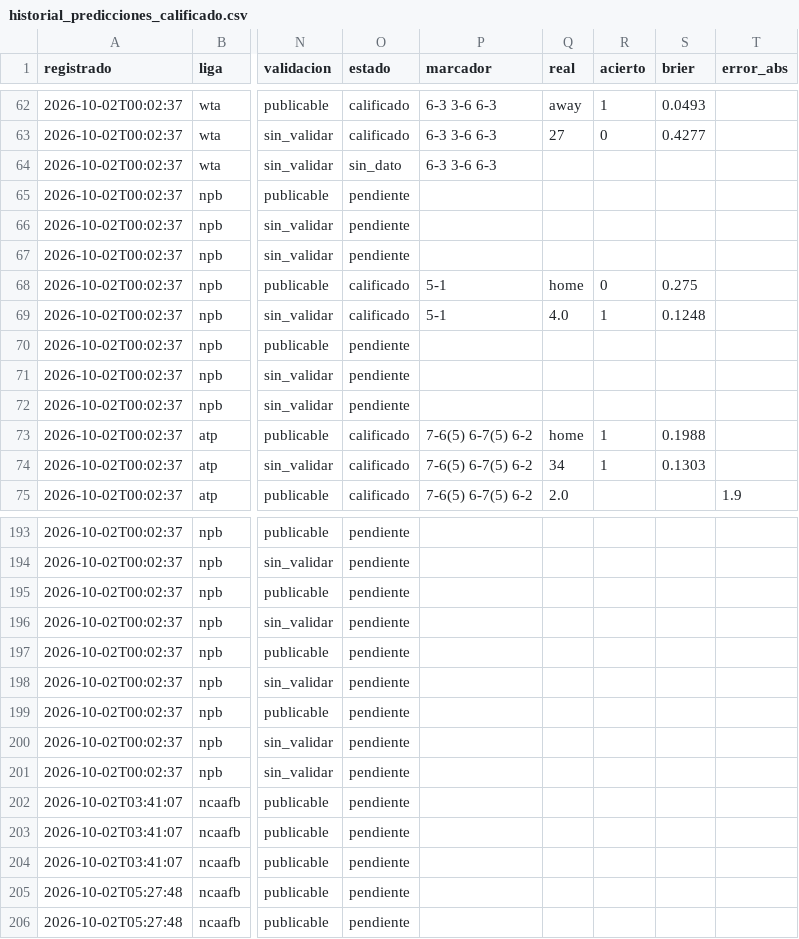
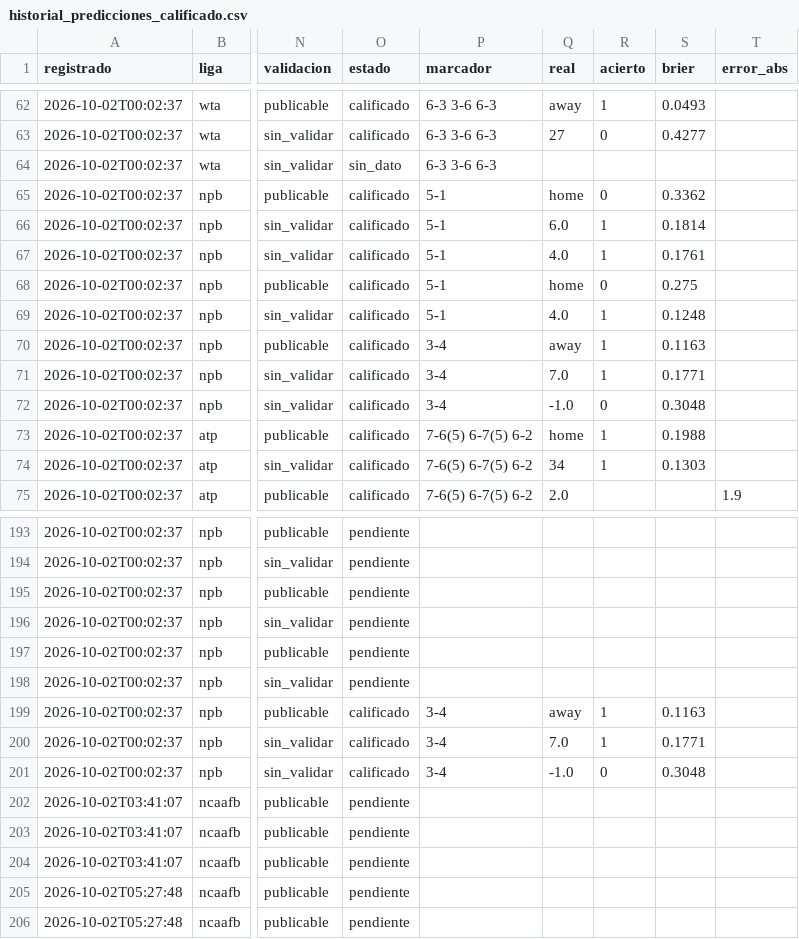
Before and after one commit to tenisman12/edgeline, a CSV file: salida/historial_predicciones_calificado.csv, drawn as a sheet; only a part is shown, gaps mark what is left out; the diff covers the shown part only; the diff names each change by its address in the sheet, - before the commit and + after, or states it on an @@ line.

Commit message:
predicciones 2026-10-03 00:39Z

```diff
--- a/salida/historial_predicciones_calificado.csv
+++ b/salida/historial_predicciones_calificado.csv
-O65:O67 (estado): pendiente
+O65:O67 (estado): calificado
-P65:P67 (marcador): (empty)
+P65:P67 (marcador): 5-1
-Q65 (real): (empty)
+Q65 (real): home
-R65 (acierto): (empty)
+R65 (acierto): 0
-S65 (brier): (empty)
+S65 (brier): 0.3362
-Q66 (real): (empty)
+Q66 (real): 6.0
-R66:R67 (acierto): (empty)
+R66:R67 (acierto): 1
-S66 (brier): (empty)
+S66 (brier): 0.1814
-Q67 (real): (empty)
+Q67 (real): 4.0
-S67 (brier): (empty)
+S67 (brier): 0.1761
-O70:O72 (estado): pendiente
+O70:O72 (estado): calificado
-P70:P72 (marcador): (empty)
+P70:P72 (marcador): 3-4
-Q70 (real): (empty)
+Q70 (real): away
-R70:R71 (acierto): (empty)
+R70:R71 (acierto): 1
-S70 (brier): (empty)
+S70 (brier): 0.1163
-Q71 (real): (empty)
+Q71 (real): 7.0
-S71 (brier): (empty)
+S71 (brier): 0.1771
-Q72 (real): (empty)
+Q72 (real): -1.0
-R72 (acierto): (empty)
+R72 (acierto): 0
-S72 (brier): (empty)
+S72 (brier): 0.3048
-O199:O201 (estado): pendiente
+O199:O201 (estado): calificado
-P199:P201 (marcador): (empty)
+P199:P201 (marcador): 3-4
-Q199 (real): (empty)
+Q199 (real): away
-R199:R200 (acierto): (empty)
+R199:R200 (acierto): 1
-S199 (brier): (empty)
+S199 (brier): 0.1163
-Q200 (real): (empty)
+Q200 (real): 7.0
-S200 (brier): (empty)
+S200 (brier): 0.1771
-Q201 (real): (empty)
+Q201 (real): -1.0
-R201 (acierto): (empty)
+R201 (acierto): 0
-S201 (brier): (empty)
+S201 (brier): 0.3048
```
Also changed, not shown: 9 edited cells elsewhere in this file, 6 other files.
